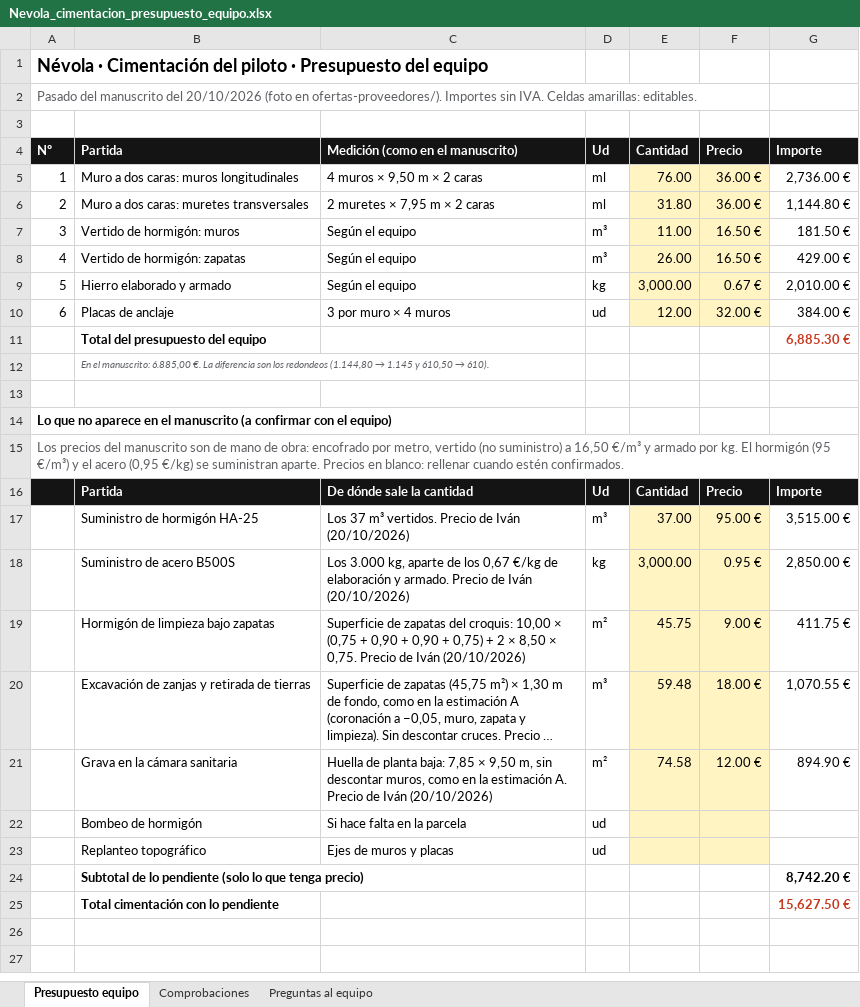
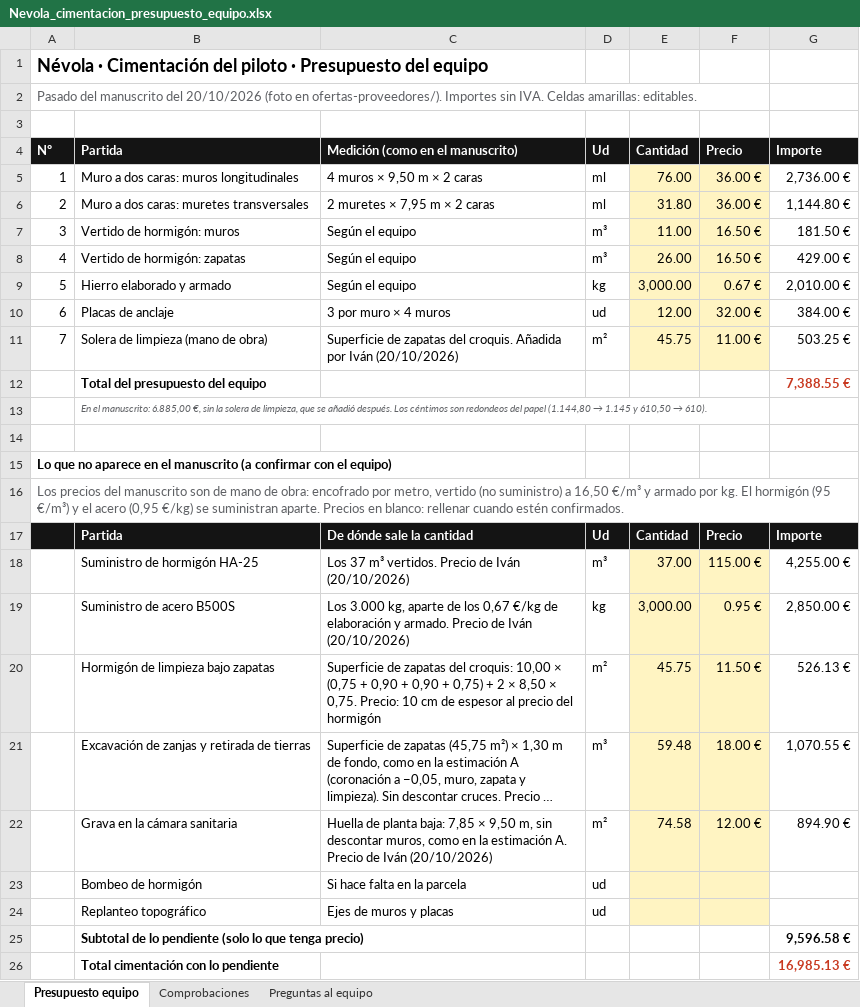
Before and after one commit to teyame109-dev/Modular-Home, an Excel workbook: costes/Nevola_cimentacion_presupuesto_equipo.xlsx, sheet Presupuesto equipo, drawn as a sheet; long unchanged cells end in …; values as stored, in another font and other column widths than the file's, no borders; addresses are those after the commit; the diff names each change by its address in the sheet, - before the commit and + after, or states it on an @@ line.

```diff
--- a/costes/Nevola_cimentacion_presupuesto_equipo.xlsx (sheet Presupuesto equipo)
+++ b/costes/Nevola_cimentacion_presupuesto_equipo.xlsx (sheet Presupuesto equipo)
+row 11: 7 | Solera de limpieza (mano de obra) | Superficie de zapatas del croquis. Añadida por Iván (20/10/2026) | m² | 45.75 | 11.00 € | 503.25 €
-G12 (Importe): 6,885.30 €
+G12 (Importe): 7,388.55 €
-B13 (Partida): …manuscrito: 6.885,00 €. La diferencia son los redondeos (1.144,80 →…
+B13 (Partida): …manuscrito: 6.885,00 €, sin la solera de limpieza, que se añadió después. Los céntimos son redondeos del papel (1.144,80 →…
-F18 (Precio): 95.00 €
+F18 (Precio): 115.00 €
-G18 (Importe): 3,515.00 €
+G18 (Importe): 4,255.00 €
-C20 (Medición (como en el manuscrito)): …× 0,75. Precio de Iván (20/10/2026)
+C20 (Medición (como en el manuscrito)): …× 0,75. Precio: 10 cm de espesor al precio del hormigón
-F20 (Precio): 9.00 €
+F20 (Precio): 11.50 €
-G20 (Importe): 411.75 €
+G20 (Importe): 526.13 €
-G25 (Importe): 8,742.20 €
+G25 (Importe): 9,596.58 €
-G26 (Importe): 15,627.50 €
+G26 (Importe): 16,985.13 €
```
Also changed, not shown: sheet Comprobaciones, formulas that keep their value, 4 other files.
